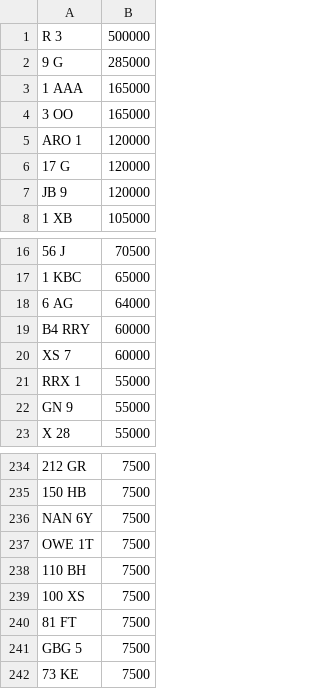
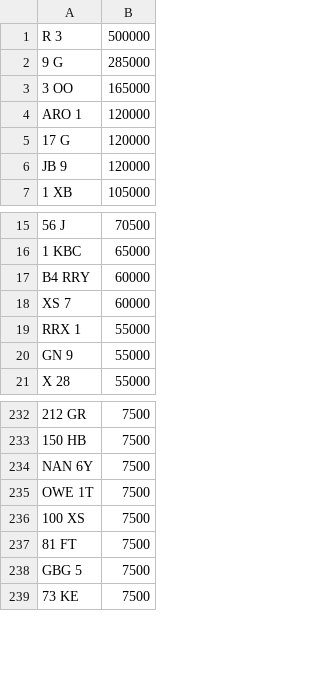
Before and after one commit to martinsumner/simplyreg, a CSV file: csv/MUNN_NOVAT_0.csv, drawn as a sheet; only a part is shown, gaps mark what is left out; the diff names each change by its address in the sheet, - before the commit and + after, or states it on an @@ line.

```diff
--- a/csv/MUNN_NOVAT_0.csv
+++ b/csv/MUNN_NOVAT_0.csv
-row 3: 1 AAA | 165000
-row 18: 6 AG | 64000
-row 238: 110 BH | 7500
```
Also changed, not shown: csv/MUNN_PLUSVAT_0.csv, csv/MYCOMMS_NOVAT_0.csv.
